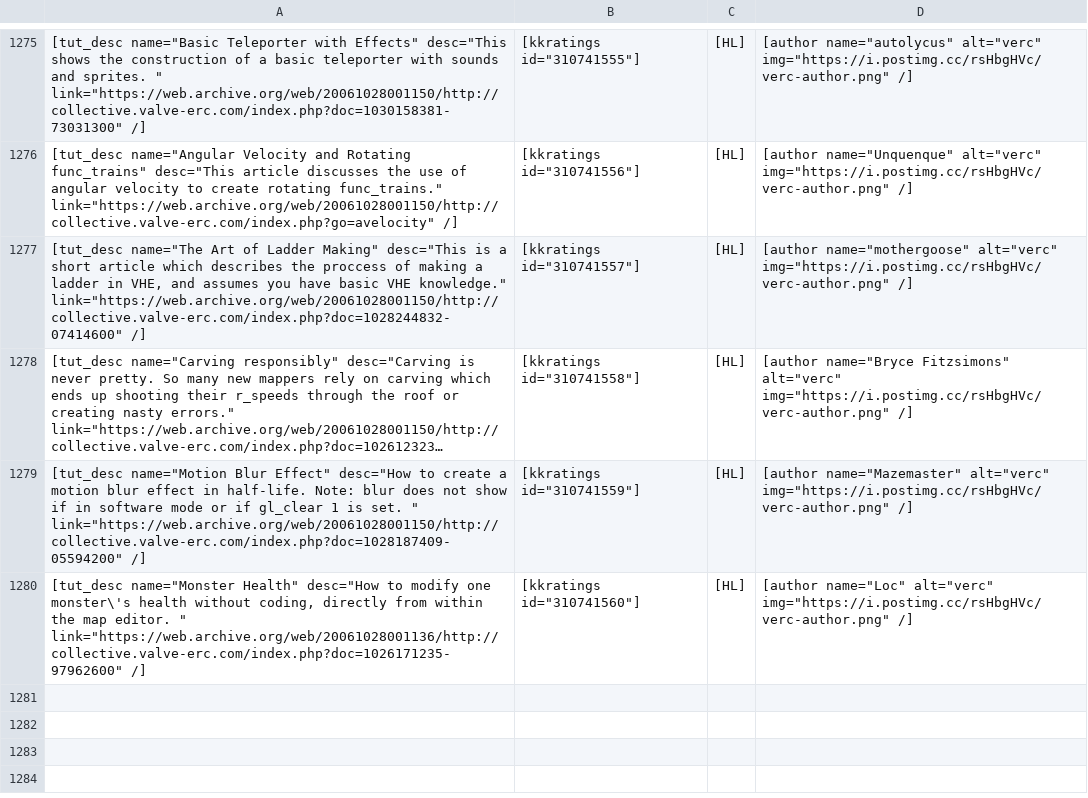
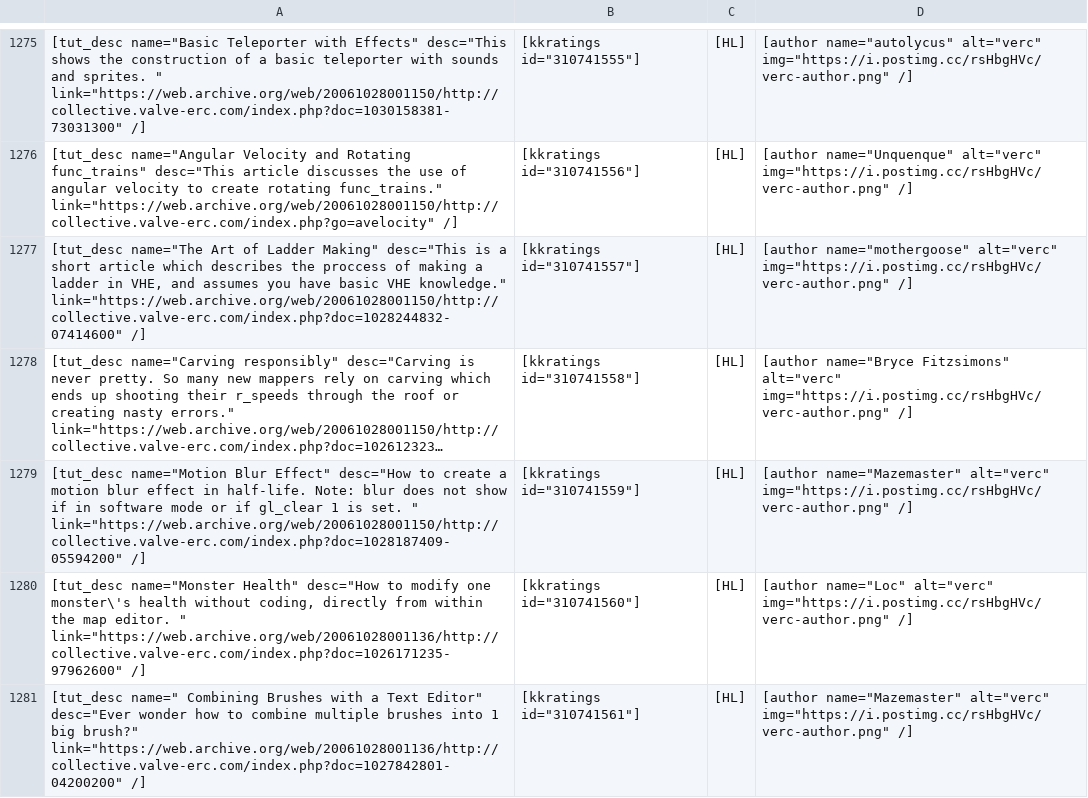
Before and after one commit to sourcemodding/Sourcemodding-Tablepress-Table-Sources, a CSV file: tuts_goldsrc_level_design.csv, drawn as a sheet; only a part is shown, gaps mark what is left out; long unchanged cells end in …; the diff names each change by its address in the sheet, - before the commit and + after, or states it on an @@ line.

Commit message:
Added Tutorial [ 	  Combining Brushes with a Text Editor]

```diff
--- a/tuts_goldsrc_level_design.csv
+++ b/tuts_goldsrc_level_design.csv
+row 1281: [tut_desc name=" Combining Brushes with a Text Editor" desc="Ever wonder how to combine multiple brushes into 1 big brush?" link="https://web.archive.org/web/20061028001136/http://collective.valve-erc.com/index.php?doc=1027842801-04200200" /] | [kkratings id="310741561"] | [HL] | [author name="Mazemaster" alt="verc" img="https://i.postimg.cc/rsHbgHVc/verc-author.png" /]
```
